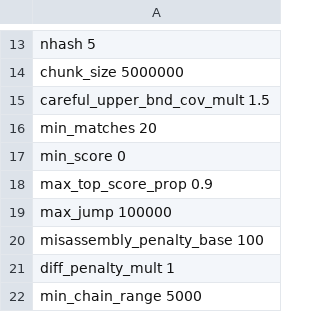
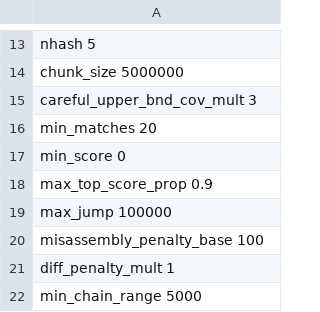
Before and after one commit to ablab/VerityMap, a TSV file: veritymap/config/config_tm2_hifi.tsv, drawn as a sheet; only a part is shown, gaps mark what is left out.

Commit message:
Careful upper bound via stddev

```diff
--- a/veritymap/config/config_tm2_hifi.tsv
+++ b/veritymap/config/config_tm2_hifi.tsv
@@ -14,3 +14,3 @@ nhash   5
 chunk_size 5000000
-careful_upper_bnd_cov_mult  1.5
+careful_upper_bnd_cov_mult  3
 min_matches 20
```
Also changed, not shown: veritymap/config/config_tm2_ont.tsv, 1 other file.
